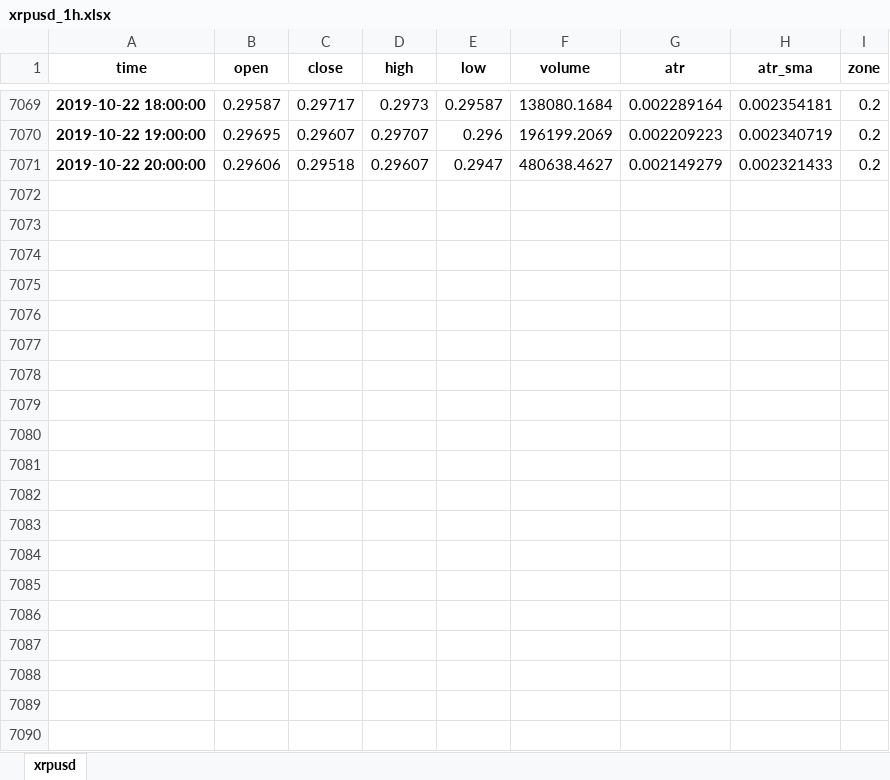
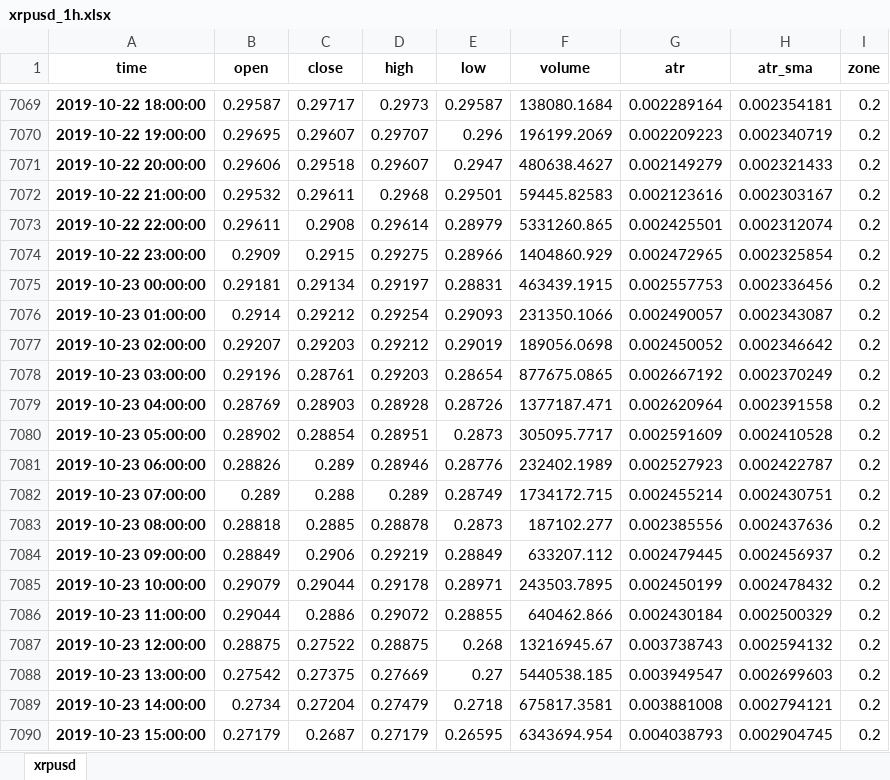
Before and after one commit to damrongsak/HW11CrytoDataAnalysis, an Excel workbook: data/xrpusd_1h.xlsx, sheet xrpusd, drawn as a sheet; only a part is shown, gaps mark what is left out; values as stored, in another font and other column widths than the file's, no borders; the diff covers the shown part only; the diff names each change by its address in the sheet, - before the commit and + after, or states it on an @@ line.

```diff
--- a/data/xrpusd_1h.xlsx (sheet xrpusd)
+++ b/data/xrpusd_1h.xlsx (sheet xrpusd)
+row 7072: 2019-10-22 21:00:00 | 0.29532 | 0.29611 | 0.2968 | 0.29501 | 59445.82583 | 0.002123616 | 0.002303167 | 0.2
+row 7073: 2019-10-22 22:00:00 | 0.29611 | 0.2908 | 0.29614 | 0.28979 | 5331260.865 | 0.002425501 | 0.002312074 | 0.2
+row 7074: 2019-10-22 23:00:00 | 0.2909 | 0.2915 | 0.29275 | 0.28966 | 1404860.929 | 0.002472965 | 0.002325854 | 0.2
+row 7075: 2019-10-23 00:00:00 | 0.29181 | 0.29134 | 0.29197 | 0.28831 | 463439.1915 | 0.002557753 | 0.002336456 | 0.2
+row 7076: 2019-10-23 01:00:00 | 0.2914 | 0.29212 | 0.29254 | 0.29093 | 231350.1066 | 0.002490057 | 0.002343087 | 0.2
+row 7077: 2019-10-23 02:00:00 | 0.29207 | 0.29203 | 0.29212 | 0.29019 | 189056.0698 | 0.002450052 | 0.002346642 | 0.2
+row 7078: 2019-10-23 03:00:00 | 0.29196 | 0.28761 | 0.29203 | 0.28654 | 877675.0865 | 0.002667192 | 0.002370249 | 0.2
+row 7079: 2019-10-23 04:00:00 | 0.28769 | 0.28903 | 0.28928 | 0.28726 | 1377187.471 | 0.002620964 | 0.002391558 | 0.2
+row 7080: 2019-10-23 05:00:00 | 0.28902 | 0.28854 | 0.28951 | 0.2873 | 305095.7717 | 0.002591609 | 0.002410528 | 0.2
+row 7081: 2019-10-23 06:00:00 | 0.28826 | 0.289 | 0.28946 | 0.28776 | 232402.1989 | 0.002527923 | 0.002422787 | 0.2
+row 7082: 2019-10-23 07:00:00 | 0.289 | 0.288 | 0.289 | 0.28749 | 1734172.715 | 0.002455214 | 0.002430751 | 0.2
+row 7083: 2019-10-23 08:00:00 | 0.28818 | 0.2885 | 0.28878 | 0.2873 | 187102.277 | 0.002385556 | 0.002437636 | 0.2
+row 7084: 2019-10-23 09:00:00 | 0.28849 | 0.2906 | 0.29219 | 0.28849 | 633207.112 | 0.002479445 | 0.002456937 | 0.2
+row 7085: 2019-10-23 10:00:00 | 0.29079 | 0.29044 | 0.29178 | 0.28971 | 243503.7895 | 0.002450199 | 0.002478432 | 0.2
+row 7086: 2019-10-23 11:00:00 | 0.29044 | 0.2886 | 0.29072 | 0.28855 | 640462.866 | 0.002430184 | 0.002500329 | 0.2
+row 7087: 2019-10-23 12:00:00 | 0.28875 | 0.27522 | 0.28875 | 0.268 | 13216945.67 | 0.003738743 | 0.002594132 | 0.2
+row 7088: 2019-10-23 13:00:00 | 0.27542 | 0.27375 | 0.27669 | 0.27 | 5440538.185 | 0.003949547 | 0.002699603 | 0.2
+row 7089: 2019-10-23 14:00:00 | 0.2734 | 0.27204 | 0.27479 | 0.2718 | 675817.3581 | 0.003881008 | 0.002794121 | 0.2
+row 7090: 2019-10-23 15:00:00 | 0.27179 | 0.2687 | 0.27179 | 0.26595 | 6343694.954 | 0.004038793 | 0.002904745 | 0.2
```
Also changed, not shown: 22 added rows elsewhere in this sheet, data/btcusd_1h.xlsx, 7 other files.
